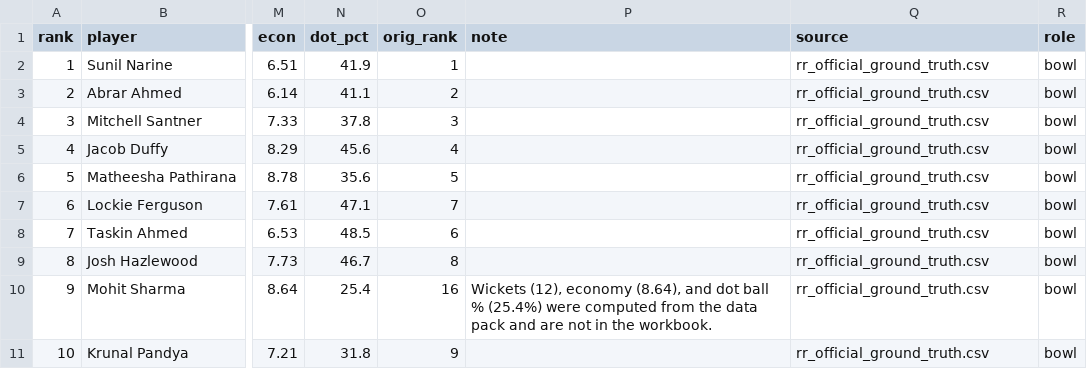
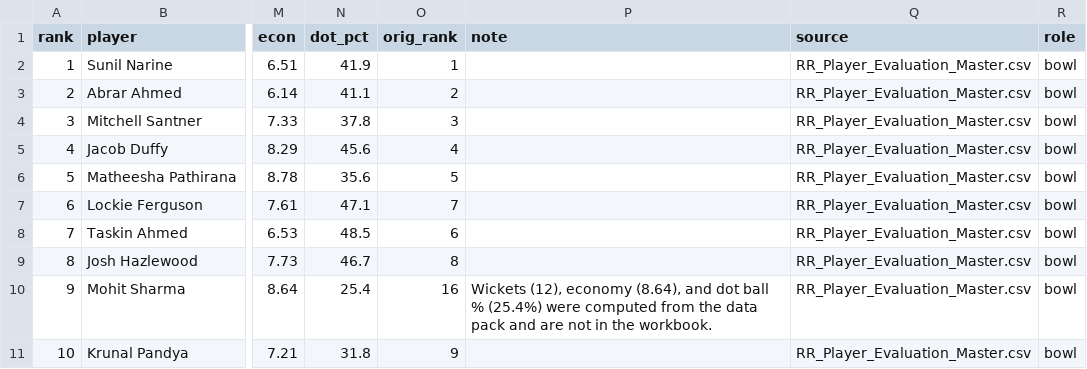
Before and after one commit to NaniToka/Superrselectoranalysis, a CSV file: data/adjusted_bowlers.csv, drawn as a sheet; only a part is shown, gaps mark what is left out; the diff names each change by its address in the sheet, - before the commit and + after, or states it on an @@ line.

```diff
--- a/data/adjusted_bowlers.csv
+++ b/data/adjusted_bowlers.csv
-Q2:Q11 (source): rr_official_ground_truth.csv
+Q2:Q11 (source): RR_Player_Evaluation_Master.csv
```
Also changed, not shown: data/adjusted_batters.csv, 4 other files.
